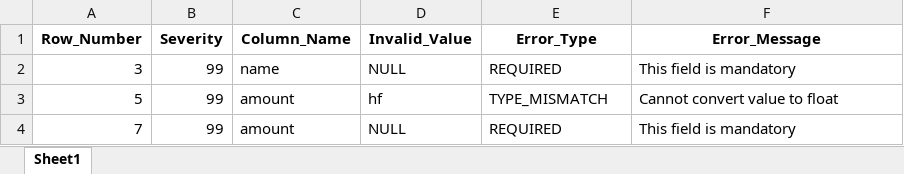
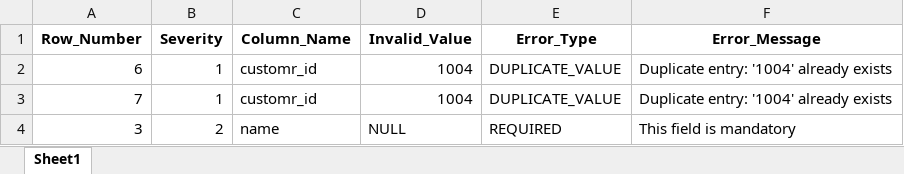
Before and after one commit to AmirAmarloo/excel-to-erp-mvp, an Excel workbook: data/result/validation_errors.xlsx, sheet Sheet1, drawn as a sheet; values as stored, in another font and other column widths than the file's, no borders; removed rows and columns are numbered as before the commit, all else as after; the diff names each change by its address in the sheet, - before the commit and + after, or states it on an @@ line.

```diff
--- a/data/result/validation_errors.xlsx (sheet Sheet1)
+++ b/data/result/validation_errors.xlsx (sheet Sheet1)
+row 2: 6 | 1 | customr_id | 1004 | DUPLICATE_VALUE | Duplicate entry: '1004' already exists
+row 3: 7 | 1 | customr_id | 1004 | DUPLICATE_VALUE | Duplicate entry: '1004' already exists
-B4 (Severity): 99
+B4 (Severity): 2
-row 3: 5 | 99 | amount | hf | TYPE_MISMATCH | Cannot convert value to float
-row 4: 7 | 99 | amount | NULL | REQUIRED | This field is mandatory
```
Also changed, not shown: data/result/cleaned_data.xlsx.
